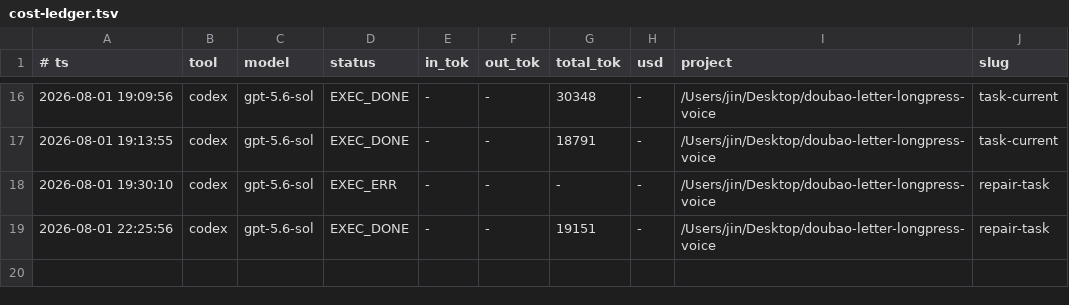
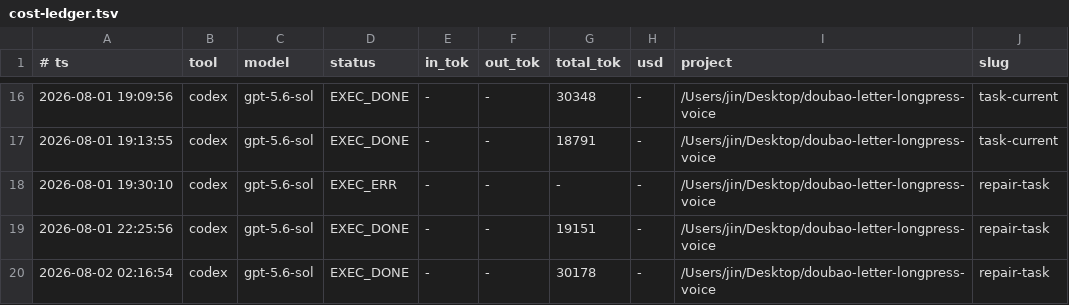
Before and after one commit to gehbfarr5/doubao-letter-longpress-voice, a TSV file: orchestra/cost-ledger.tsv, drawn as a sheet; only a part is shown, gaps mark what is left out.

```diff
--- a/orchestra/cost-ledger.tsv
+++ b/orchestra/cost-ledger.tsv
@@ -19 +19,2 @@
 2026-08-01 22:25:56	codex	gpt-5.6-sol	EXEC_DONE	-	-	19151	-	/Users/jin/Desktop/doubao-letter-longpress-voice	repair-task
+2026-08-02 02:16:54	codex	gpt-5.6-sol	EXEC_DONE	-	-	30178	-	/Users/jin/Desktop/doubao-letter-longpress-voice	repair-task
```
Also changed, not shown: 1 other file.
